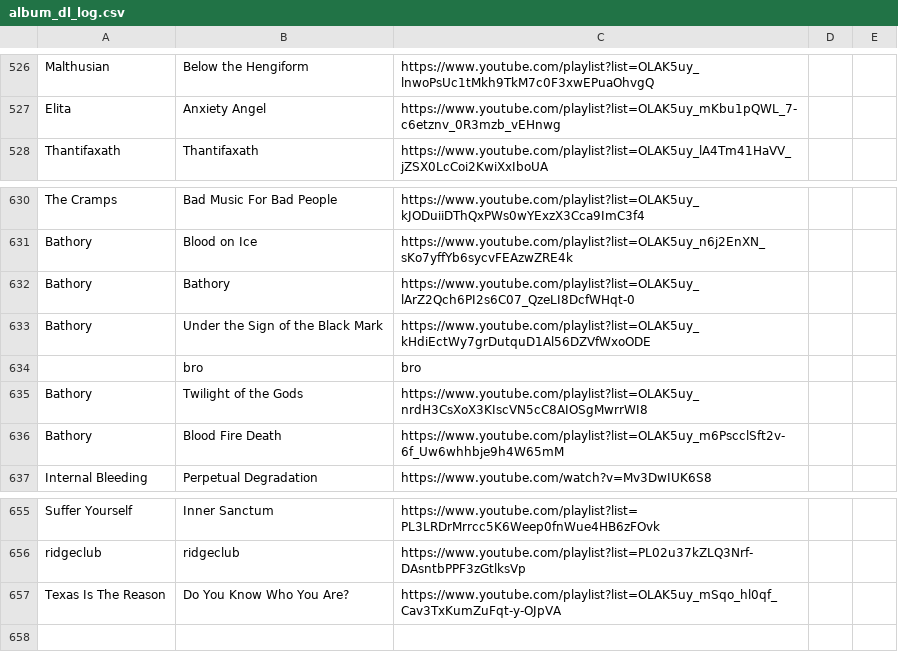
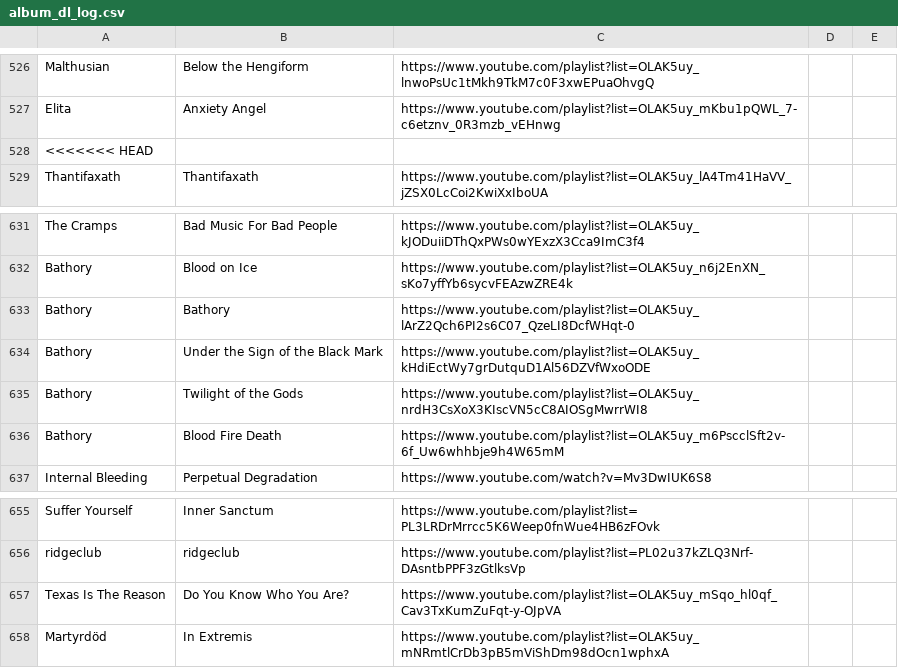
Before and after one commit to max5961/common, a CSV file: scripts/yt-dlp/album_dl_log.csv, drawn as a sheet; only a part is shown, gaps mark what is left out.

```diff
--- a/scripts/yt-dlp/album_dl_log.csv
+++ b/scripts/yt-dlp/album_dl_log.csv
@@ -527,2 +527,3 @@ Malthusian,Below the Hengiform,https://www.youtube.com/playlist?list=OLAK5uy_lnw
 Elita,Anxiety Angel,https://www.youtube.com/playlist?list=OLAK5uy_mKbu1pQWL_7-c6etznv_0R3mzb_vEHnwg
+<<<<<<< HEAD
 Thantifaxath,Thantifaxath,https://www.youtube.com/playlist?list=OLAK5uy_lA4Tm41HaVV_jZSX0LcCoi2KwiXxIboUA
@@ -633,3 +634,2 @@ Bathory,Bathory,https://www.youtube.com/playlist?list=OLAK5uy_lArZ2Qch6PI2s6C07_
 Bathory,Under the Sign of the Black Mark,https://www.youtube.com/playlist?list=OLAK5uy_kHdiEctWy7grDutquD1Al56DZVfWxoODE
-,bro,bro
 Bathory,Twilight of the Gods,https://www.youtube.com/playlist?list=OLAK5uy_nrdH3CsXoX3KIscVN5cC8AIOSgMwrrWI8
@@ -657 +657,2 @@ ridgeclub,ridgeclub,https://www.youtube.com/playlist?list=PL02u37kZLQ3Nrf-DAsntb
 Texas Is The Reason,Do You Know Who You Are?,https://www.youtube.com/playlist?list=OLAK5uy_mSqo_hl0qf_Cav3TxKumZuFqt-y-OJpVA
+Martyrdöd,In Extremis,https://www.youtube.com/playlist?list=OLAK5uy_mNRmtlCrDb3pB5mViShDm98dOcn1wphxA
```
Also changed, not shown: 4 other files.
